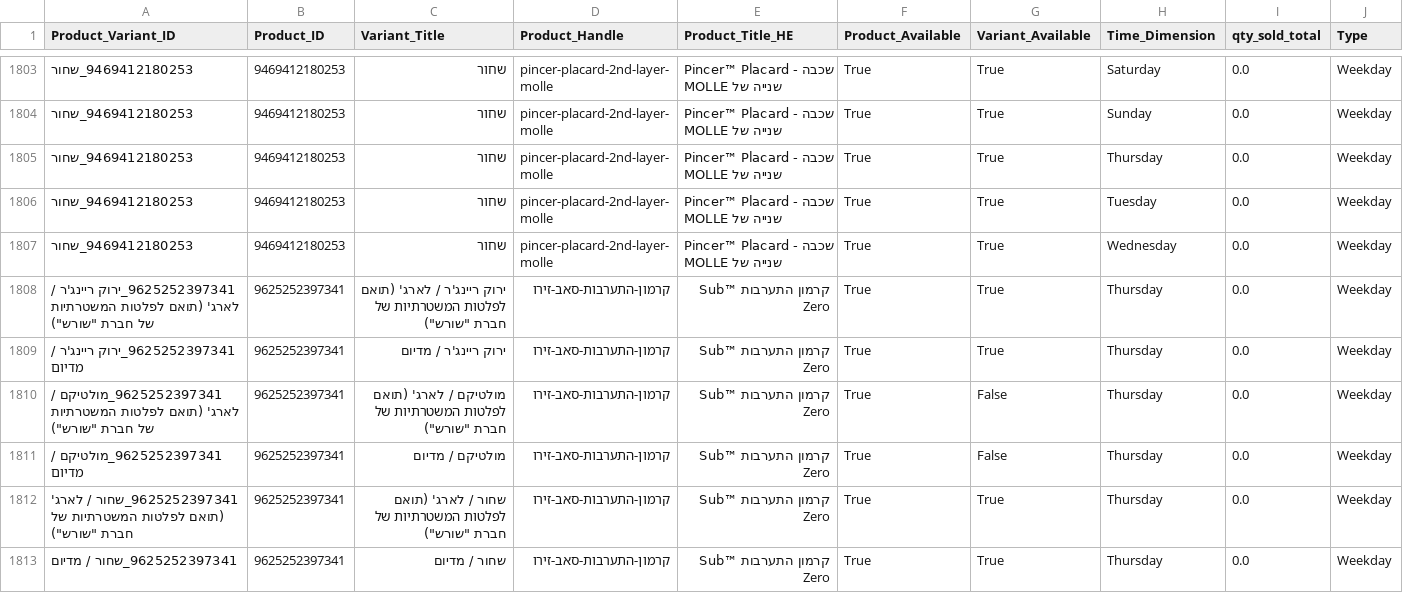
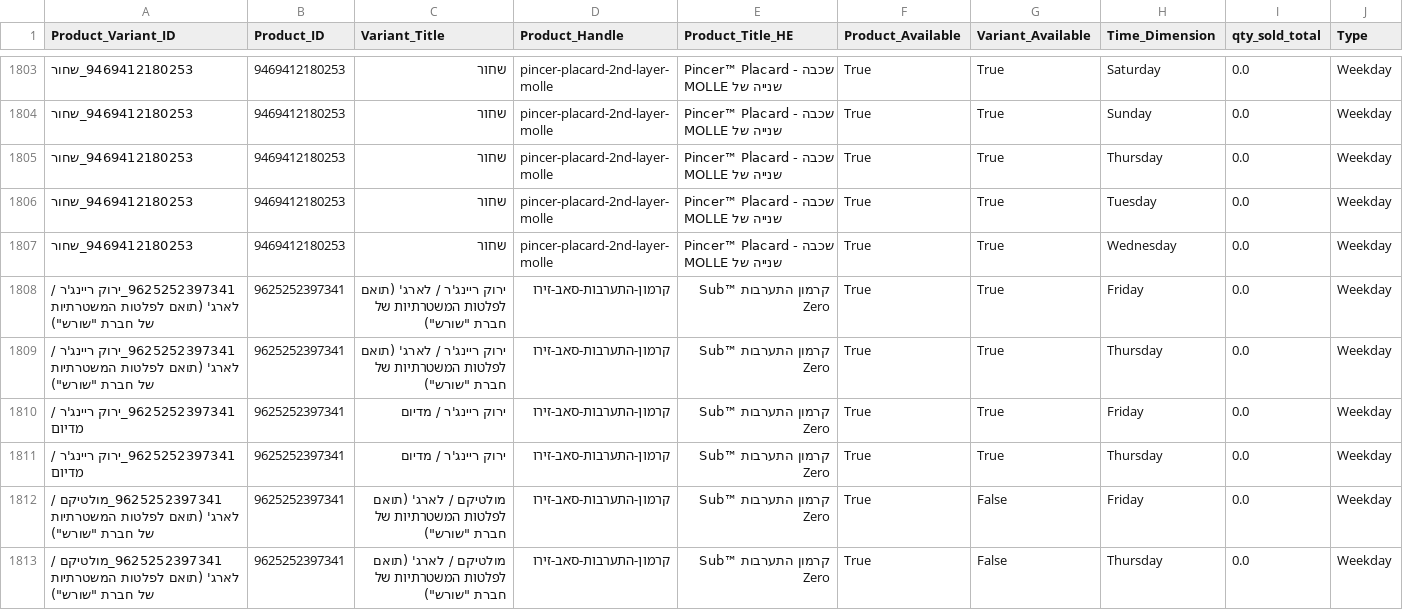
Before and after one commit to bardavidlubovsky/agilite-sales-dashboard, a CSV file: data/sales_by_day_output.csv, drawn as a sheet; only a part is shown, gaps mark what is left out; the shorter side is filled out with more unchanged rows; the diff covers the shown part only.

```diff
--- a/data/sales_by_day_output.csv
+++ b/data/sales_by_day_output.csv
@@ -1807,4 +1807,7 @@ Product_Variant_ID,Product_ID,Variant_Title,Product_Handle,Product_Title_HE,Prod
 9469412180253_שחור,9469412180253,שחור,pincer-placard-2nd-layer-molle,Pincer™ Placard - שכבה שנייה של MOLLE ,True,True,Wednesday,0.0,Weekday
+"9625252397341_ירוק ריינג'ר / לארג' (תואם לפלטות המשטרתיות של חברת ""שורש"")",9625252397341,"ירוק ריינג'ר / לארג' (תואם לפלטות המשטרתיות של חברת ""שורש"")",קרמון-התערבות-סאב-זירו,קרמון התערבות ™Sub Zero,True,True,Friday,0.0,Weekday
 "9625252397341_ירוק ריינג'ר / לארג' (תואם לפלטות המשטרתיות של חברת ""שורש"")",9625252397341,"ירוק ריינג'ר / לארג' (תואם לפלטות המשטרתיות של חברת ""שורש"")",קרמון-התערבות-סאב-זירו,קרמון התערבות ™Sub Zero,True,True,Thursday,0.0,Weekday
+9625252397341_ירוק ריינג'ר / מדיום,9625252397341,ירוק ריינג'ר / מדיום,קרמון-התערבות-סאב-זירו,קרמון התערבות ™Sub Zero,True,True,Friday,0.0,Weekday
 9625252397341_ירוק ריינג'ר / מדיום,9625252397341,ירוק ריינג'ר / מדיום,קרמון-התערבות-סאב-זירו,קרמון התערבות ™Sub Zero,True,True,Thursday,0.0,Weekday
+"9625252397341_מולטיקם / לארג' (תואם לפלטות המשטרתיות של חברת ""שורש"")",9625252397341,"מולטיקם / לארג' (תואם לפלטות המשטרתיות של חברת ""שורש"")",קרמון-התערבות-סאב-זירו,קרמון התערבות ™Sub Zero,True,False,Friday,0.0,Weekday
 "9625252397341_מולטיקם / לארג' (תואם לפלטות המשטרתיות של חברת ""שורש"")",9625252397341,"מולטיקם / לארג' (תואם לפלטות המשטרתיות של חברת ""שורש"")",קרמון-התערבות-סאב-זירו,קרמון התערבות ™Sub Zero,True,False,Thursday,0.0,Weekday
```
Also changed, not shown: 3 added rows and 4 edited cells elsewhere in this file.
